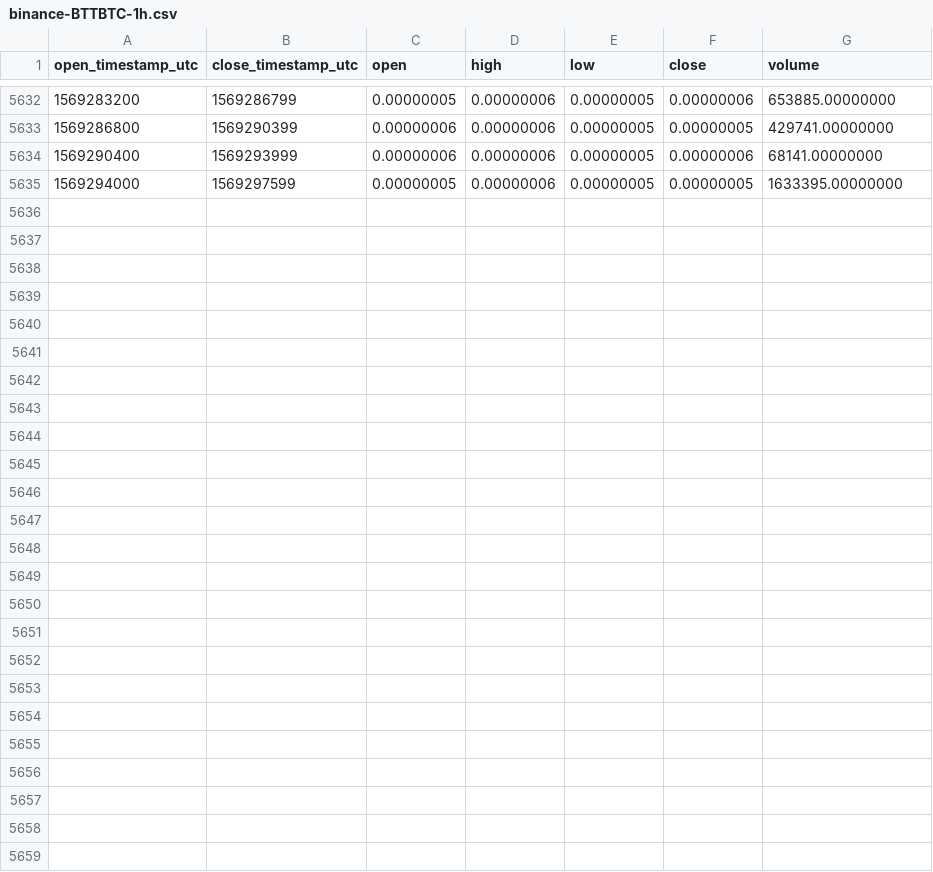
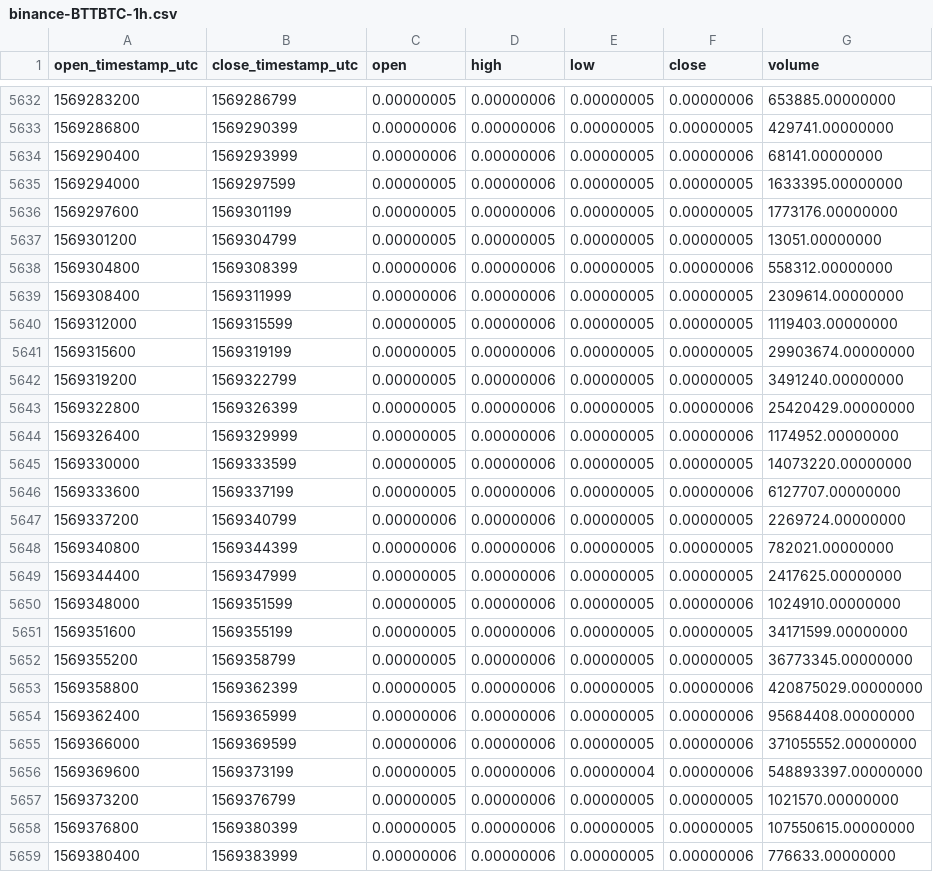
Before and after one commit to cryptobigbro/binance-BTTBTC, a CSV file: binance-BTTBTC-1h.csv, drawn as a sheet; only a part is shown, gaps mark what is left out; the diff names each change by its address in the sheet, - before the commit and + after, or states it on an @@ line.

Commit message:
Update OHLCV data.

```diff
--- a/binance-BTTBTC-1h.csv
+++ b/binance-BTTBTC-1h.csv
+row 5636: 1569297600 | 1569301199 | 0.00000005 | 0.00000006 | 0.00000005 | 0.00000005 | 1773176.00000000
+row 5637: 1569301200 | 1569304799 | 0.00000005 | 0.00000005 | 0.00000005 | 0.00000005 | 13051.00000000
+row 5638: 1569304800 | 1569308399 | 0.00000006 | 0.00000006 | 0.00000005 | 0.00000006 | 558312.00000000
+row 5639: 1569308400 | 1569311999 | 0.00000006 | 0.00000006 | 0.00000005 | 0.00000005 | 2309614.00000000
+row 5640: 1569312000 | 1569315599 | 0.00000005 | 0.00000006 | 0.00000005 | 0.00000005 | 1119403.00000000
+row 5641: 1569315600 | 1569319199 | 0.00000005 | 0.00000006 | 0.00000005 | 0.00000005 | 29903674.00000000
+row 5642: 1569319200 | 1569322799 | 0.00000005 | 0.00000006 | 0.00000005 | 0.00000005 | 3491240.00000000
+row 5643: 1569322800 | 1569326399 | 0.00000005 | 0.00000006 | 0.00000005 | 0.00000006 | 25420429.00000000
+row 5644: 1569326400 | 1569329999 | 0.00000005 | 0.00000006 | 0.00000005 | 0.00000006 | 1174952.00000000
+row 5645: 1569330000 | 1569333599 | 0.00000005 | 0.00000006 | 0.00000005 | 0.00000005 | 14073220.00000000
+row 5646: 1569333600 | 1569337199 | 0.00000005 | 0.00000006 | 0.00000005 | 0.00000006 | 6127707.00000000
+row 5647: 1569337200 | 1569340799 | 0.00000006 | 0.00000006 | 0.00000005 | 0.00000005 | 2269724.00000000
+row 5648: 1569340800 | 1569344399 | 0.00000006 | 0.00000006 | 0.00000005 | 0.00000005 | 782021.00000000
+row 5649: 1569344400 | 1569347999 | 0.00000005 | 0.00000006 | 0.00000005 | 0.00000005 | 2417625.00000000
+row 5650: 1569348000 | 1569351599 | 0.00000005 | 0.00000006 | 0.00000005 | 0.00000006 | 1024910.00000000
+row 5651: 1569351600 | 1569355199 | 0.00000005 | 0.00000006 | 0.00000005 | 0.00000005 | 34171599.00000000
+row 5652: 1569355200 | 1569358799 | 0.00000005 | 0.00000006 | 0.00000005 | 0.00000005 | 36773345.00000000
+row 5653: 1569358800 | 1569362399 | 0.00000005 | 0.00000006 | 0.00000005 | 0.00000006 | 420875029.00000000
+row 5654: 1569362400 | 1569365999 | 0.00000006 | 0.00000006 | 0.00000005 | 0.00000006 | 95684408.00000000
+row 5655: 1569366000 | 1569369599 | 0.00000006 | 0.00000006 | 0.00000005 | 0.00000006 | 371055552.00000000
+row 5656: 1569369600 | 1569373199 | 0.00000005 | 0.00000006 | 0.00000004 | 0.00000006 | 548893397.00000000
+row 5657: 1569373200 | 1569376799 | 0.00000005 | 0.00000006 | 0.00000005 | 0.00000005 | 1021570.00000000
+row 5658: 1569376800 | 1569380399 | 0.00000005 | 0.00000006 | 0.00000005 | 0.00000005 | 107550615.00000000
+row 5659: 1569380400 | 1569383999 | 0.00000006 | 0.00000006 | 0.00000005 | 0.00000006 | 776633.00000000
```
Also changed, not shown: binance-BTTBTC-1d.csv.
